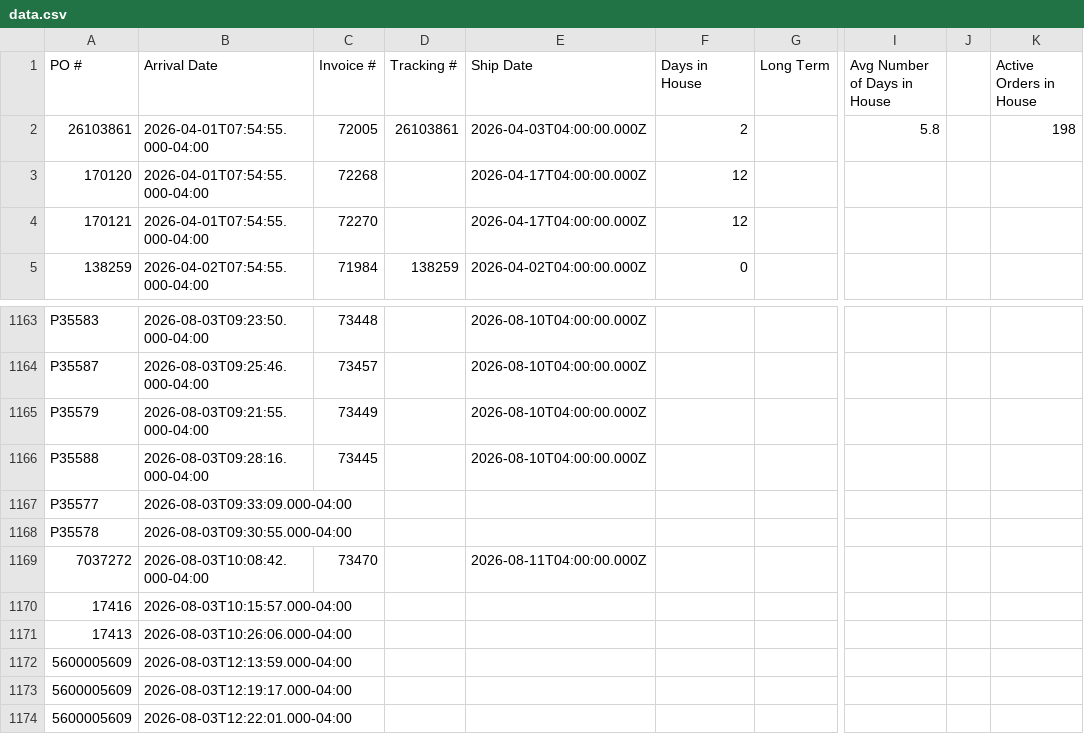
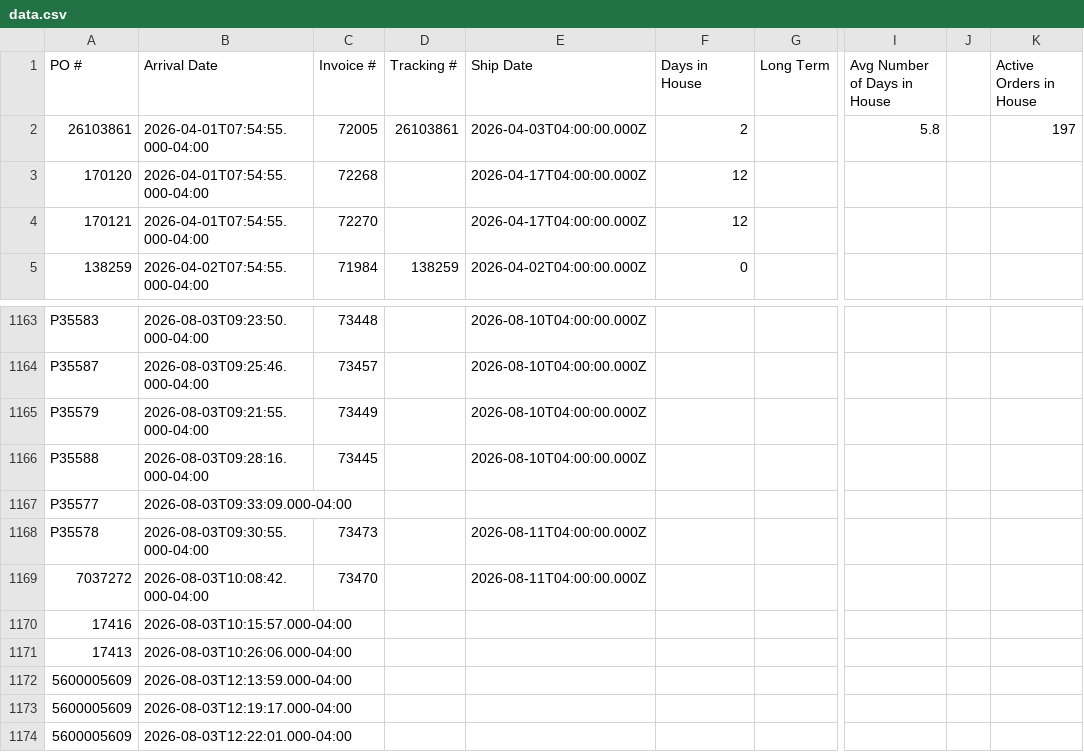
Before and after one commit to cgprecise/pic-dashboard, a CSV file: data.csv, drawn as a sheet; only a part is shown, gaps mark what is left out; the diff names each change by its address in the sheet, - before the commit and + after, or states it on an @@ line.

```diff
--- a/data.csv
+++ b/data.csv
-K2 (Active Orders in House): 198
+K2 (Active Orders in House): 197
-C1168 (Invoice #): (empty)
+C1168 (Invoice #): 73473
-E1168 (Ship Date): (empty)
+E1168 (Ship Date): 2026-08-11T04:00:00.000Z
```
